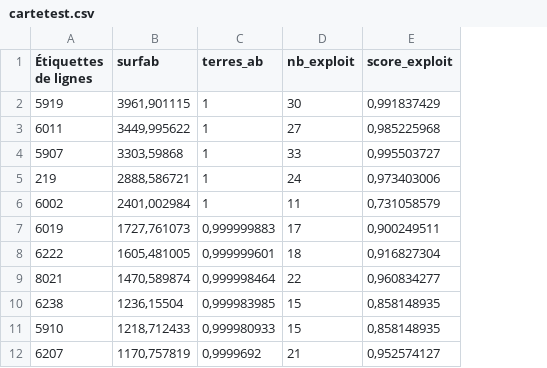
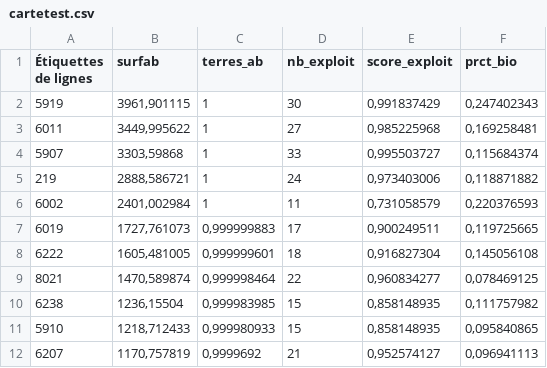
Before and after one commit to louisdegryck/ab, a CSV file: cartetest.csv, drawn as a sheet; only a part is shown; the diff names each change by its address in the sheet, - before the commit and + after, or states it on an @@ line.

Commit message:
Add files via upload

```diff
--- a/cartetest.csv
+++ b/cartetest.csv
+column F (prct_bio), rows 2-12: 0,247402343 | 0,169258481 | 0,115684374 | 0,118871882 | 0,220376593 | 0,119725665 | 0,145056108 | 0,078469125 | 0,111757982 | 0,095840865 | 0,096941113
```
